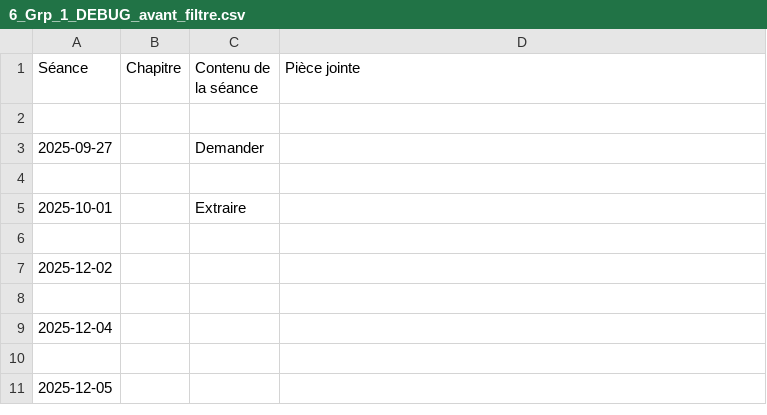
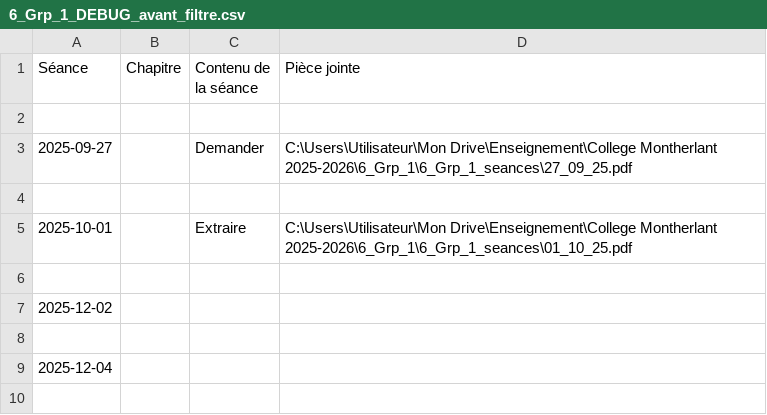
Before and after one commit to EnseignementMath/cours-de-maths, a CSV file: docs/progressions/College Montherlant 2025-2026/6_Grp_1_DEBUG_avant_filtre.csv, drawn as a sheet; only a part is shown; the shorter side is filled out with more unchanged rows.

Commit message:
auto: maj progressions + index + pièces jointes (2025-11-26 12:53:41)

```diff
--- a/docs/progressions/College Montherlant 2025-2026/6_Grp_1_DEBUG_avant_filtre.csv
+++ b/docs/progressions/College Montherlant 2025-2026/6_Grp_1_DEBUG_avant_filtre.csv
@@ -2,5 +2,5 @@ Séance,Chapitre,Contenu de la séance,Pièce jointe
 
-2025-09-27,,Demander,
+2025-09-27,,Demander,C:\Users\Utilisateur\Mon Drive\Enseignement\College Montherlant 2025-2026\6_Grp_1\6_Grp_1_seances\27_09_25.pdf
 
-2025-10-01,,Extraire,
+2025-10-01,,Extraire,C:\Users\Utilisateur\Mon Drive\Enseignement\College Montherlant 2025-2026\6_Grp_1\6_Grp_1_seances\01_10_25.pdf
 
```
Also changed, not shown: 5 other files.
